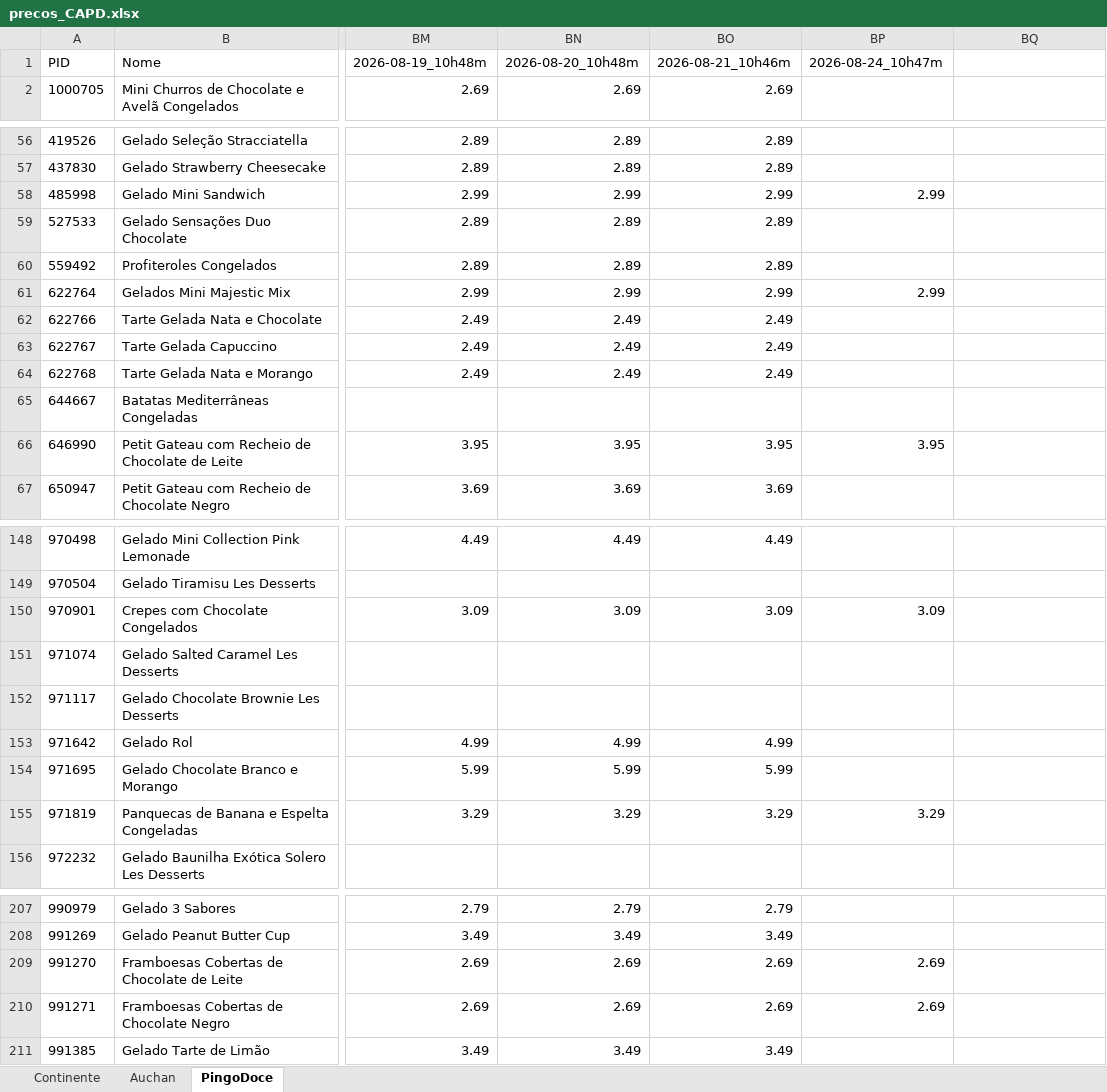
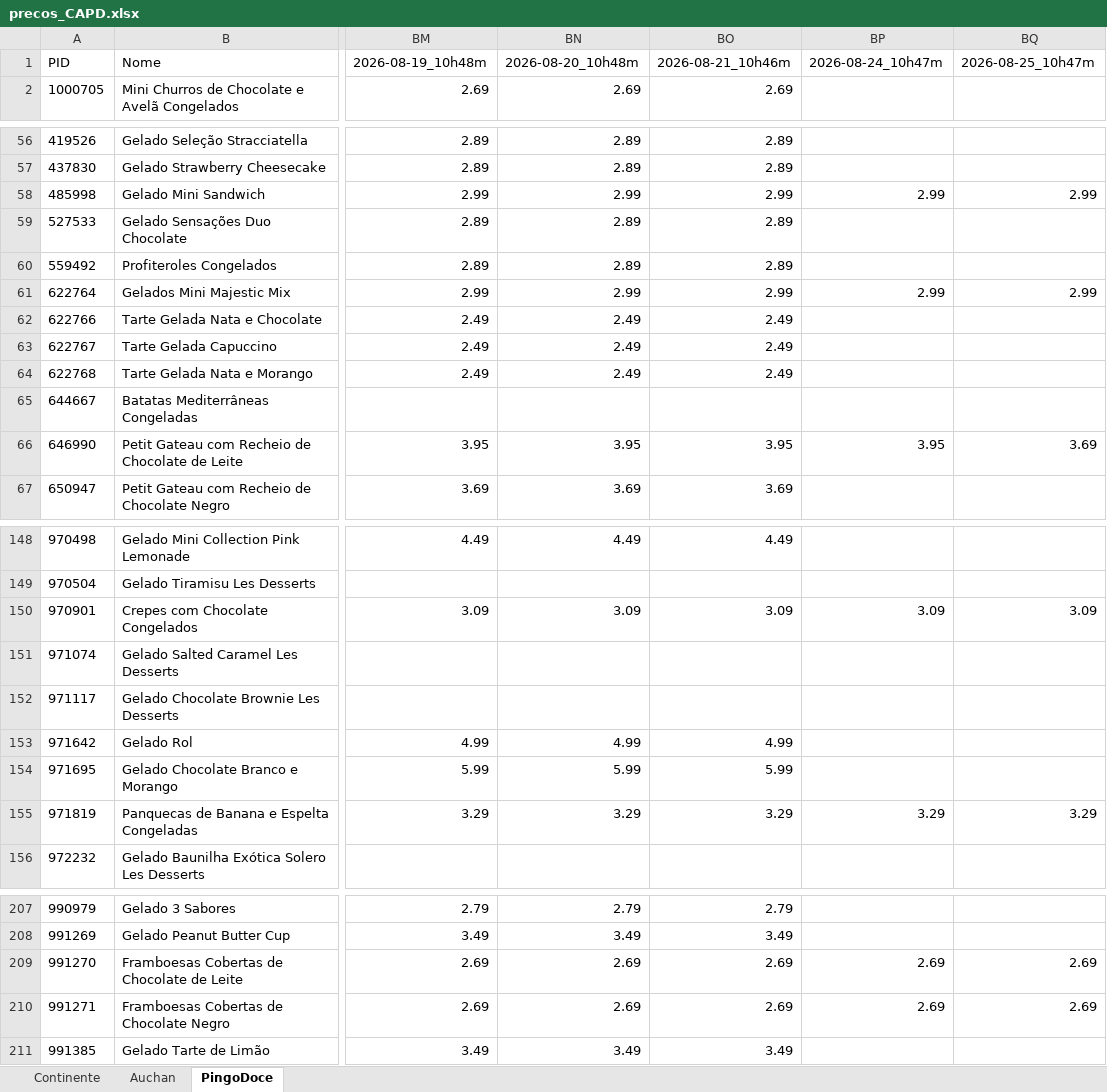
Before and after one commit to luizfernandofzhub/capd-prices, an Excel workbook: precos_CAPD.xlsx, sheet PingoDoce, drawn as a sheet; only a part is shown, gaps mark what is left out; values as stored, in another font and other column widths than the file's, no borders; the diff covers the shown part only; the diff names each change by its address in the sheet, - before the commit and + after, or states it on an @@ line.

Commit message:
update automatico 25/08/2026 11:25:03,81

```diff
--- a/precos_CAPD.xlsx (sheet PingoDoce)
+++ b/precos_CAPD.xlsx (sheet PingoDoce)
-BQ1: (empty)
+BQ1: 2026-08-25_10h47m
-BQ58: (empty)
+BQ58: 2.99
-BQ61: (empty)
+BQ61: 2.99
-BQ66: (empty)
+BQ66: 3.69
-BQ150: (empty)
+BQ150: 3.09
-BQ155: (empty)
+BQ155: 3.29
-BQ209:BQ210: (empty)
+BQ209:BQ210: 2.69
```
Also changed, not shown: 6 edited cells elsewhere in this sheet, sheet Continente, sheet Auchan.
